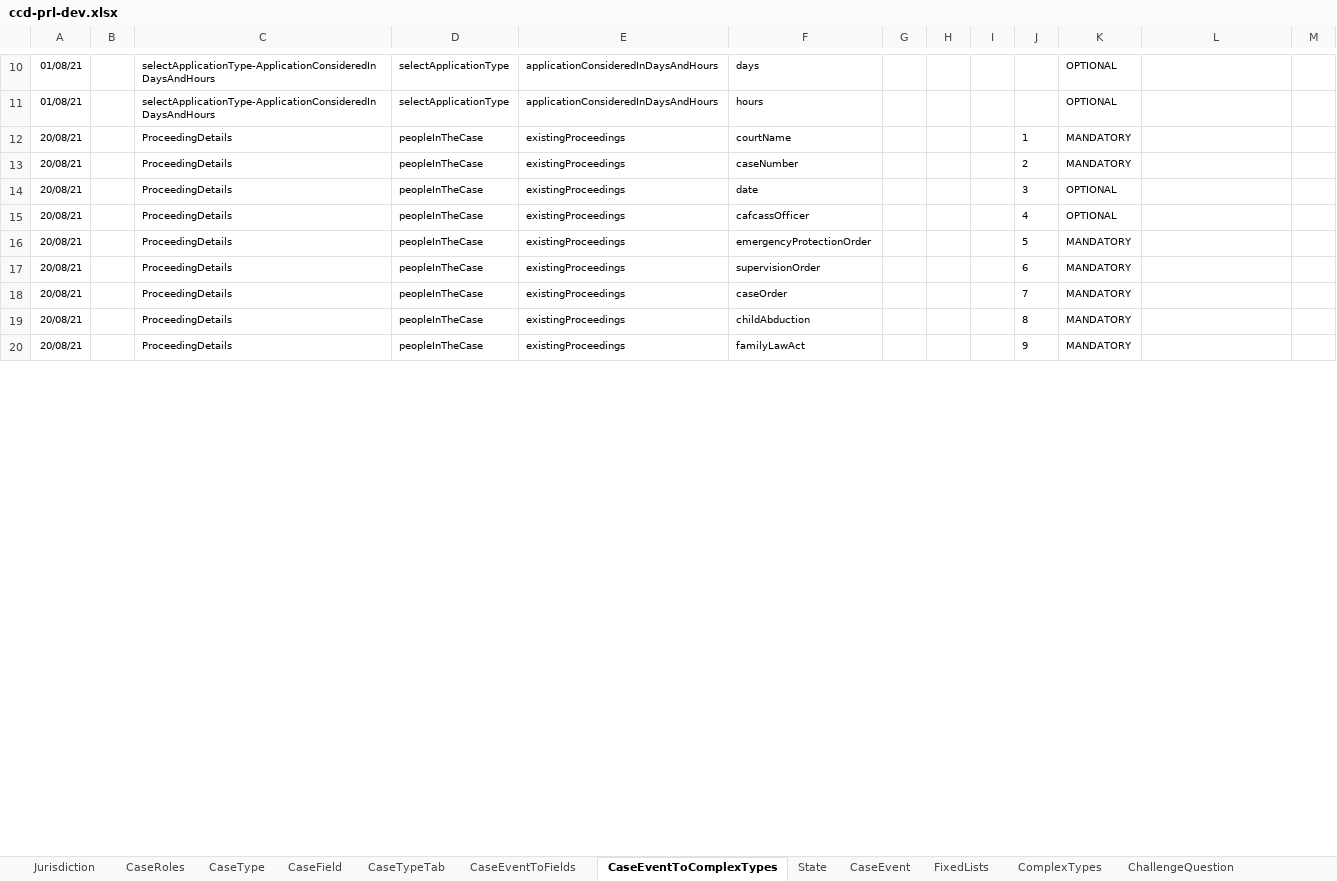
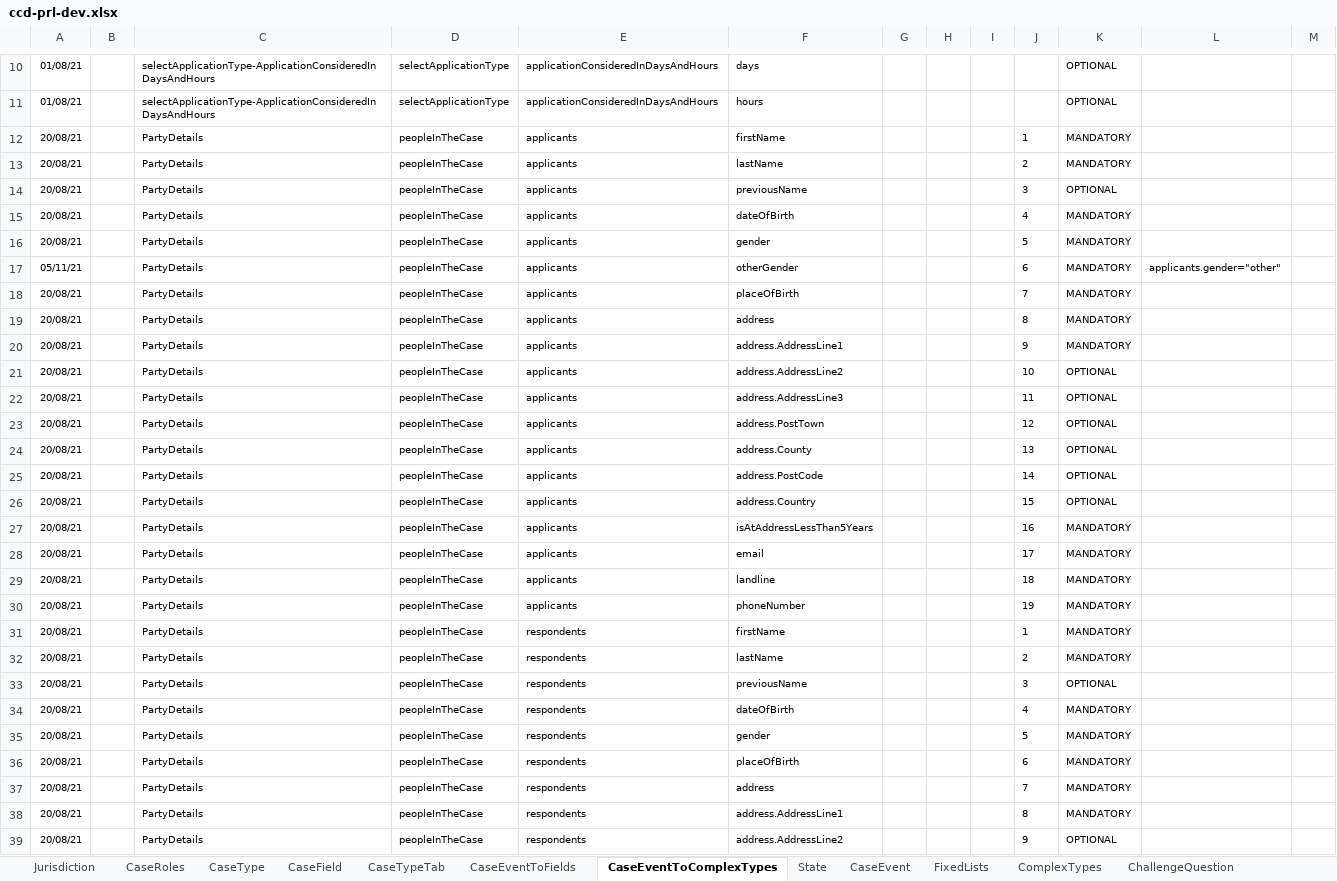
Before and after one commit to hmcts/prl-ccd-definitions, an Excel workbook: build/ccd-development-config/ccd-prl-dev.xlsx, sheet CaseEventToComplexTypes, drawn as a sheet; only a part is shown, gaps mark what is left out; values as stored, in another font and other column widths than the file's, no borders; addresses are those after the commit; the diff covers the shown part only; the diff names each change by its address in the sheet, - before the commit and + after, or states it on an @@ line.

Commit message:
event auth change

```diff
--- a/build/ccd-development-config/ccd-prl-dev.xlsx (sheet CaseEventToComplexTypes)
+++ b/build/ccd-development-config/ccd-prl-dev.xlsx (sheet CaseEventToComplexTypes)
+row 12: 20/08/21 |  | PartyDetails | peopleInTheCase | applicants | firstName |  |  |  | 1 | MANDATORY
+row 13: 20/08/21 |  | PartyDetails | peopleInTheCase | applicants | lastName |  |  |  | 2 | MANDATORY
+row 14: 20/08/21 |  | PartyDetails | peopleInTheCase | applicants | previousName |  |  |  | 3 | OPTIONAL
+row 15: 20/08/21 |  | PartyDetails | peopleInTheCase | applicants | dateOfBirth |  |  |  | 4 | MANDATORY
+row 16: 20/08/21 |  | PartyDetails | peopleInTheCase | applicants | gender |  |  |  | 5 | MANDATORY
+row 17: 05/11/21 |  | PartyDetails | peopleInTheCase | applicants | otherGender |  |  |  | 6 | MANDATORY | applicants.gender="other"
+row 18: 20/08/21 |  | PartyDetails | peopleInTheCase | applicants | placeOfBirth |  |  |  | 7 | MANDATORY
+row 19: 20/08/21 |  | PartyDetails | peopleInTheCase | applicants | address |  |  |  | 8 | MANDATORY
+row 20: 20/08/21 |  | PartyDetails | peopleInTheCase | applicants | address.AddressLine1 |  |  |  | 9 | MANDATORY
+row 21: 20/08/21 |  | PartyDetails | peopleInTheCase | applicants | address.AddressLine2 |  |  |  | 10 | OPTIONAL
+row 22: 20/08/21 |  | PartyDetails | peopleInTheCase | applicants | address.AddressLine3 |  |  |  | 11 | OPTIONAL
+row 23: 20/08/21 |  | PartyDetails | peopleInTheCase | applicants | address.PostTown |  |  |  | 12 | OPTIONAL
+row 24: 20/08/21 |  | PartyDetails | peopleInTheCase | applicants | address.County |  |  |  | 13 | OPTIONAL
+row 25: 20/08/21 |  | PartyDetails | peopleInTheCase | applicants | address.PostCode |  |  |  | 14 | OPTIONAL
+row 26: 20/08/21 |  | PartyDetails | peopleInTheCase | applicants | address.Country |  |  |  | 15 | OPTIONAL
+row 27: 20/08/21 |  | PartyDetails | peopleInTheCase | applicants | isAtAddressLessThan5Years |  |  |  | 16 | MANDATORY
+row 28: 20/08/21 |  | PartyDetails | peopleInTheCase | applicants | email |  |  |  | 17 | MANDATORY
+row 29: 20/08/21 |  | PartyDetails | peopleInTheCase | applicants | landline |  |  |  | 18 | MANDATORY
+row 30: 20/08/21 |  | PartyDetails | peopleInTheCase | applicants | phoneNumber |  |  |  | 19 | MANDATORY
-C31:C39: ProceedingDetails
+C31:C39: PartyDetails
-E31:E39: existingProceedings
+E31:E39: respondents
-F31: courtName
+F31: firstName
-F32: caseNumber
+F32: lastName
-F33: date
+F33: previousName
-F34: cafcassOfficer
+F34: dateOfBirth
-K34: OPTIONAL
+K34: MANDATORY
-F35: emergencyProtectionOrder
+F35: gender
-F36: supervisionOrder
+F36: placeOfBirth
-F37: caseOrder
+F37: address
-F38: childAbduction
+F38: address.AddressLine1
-F39: familyLawAct
+F39: address.AddressLine2
-K39: MANDATORY
+K39: OPTIONAL
```
Also changed, not shown: 42 added rows, 26 removed rows and 20 edited cells elsewhere in this sheet, sheet AuthorisationCaseField, sheet CaseEventToFields, sheet CaseField, sheet ComplexTypes, sheet AuthorisationCaseEvent, sheet FixedLists, 1 more sheet, 1 other file.
